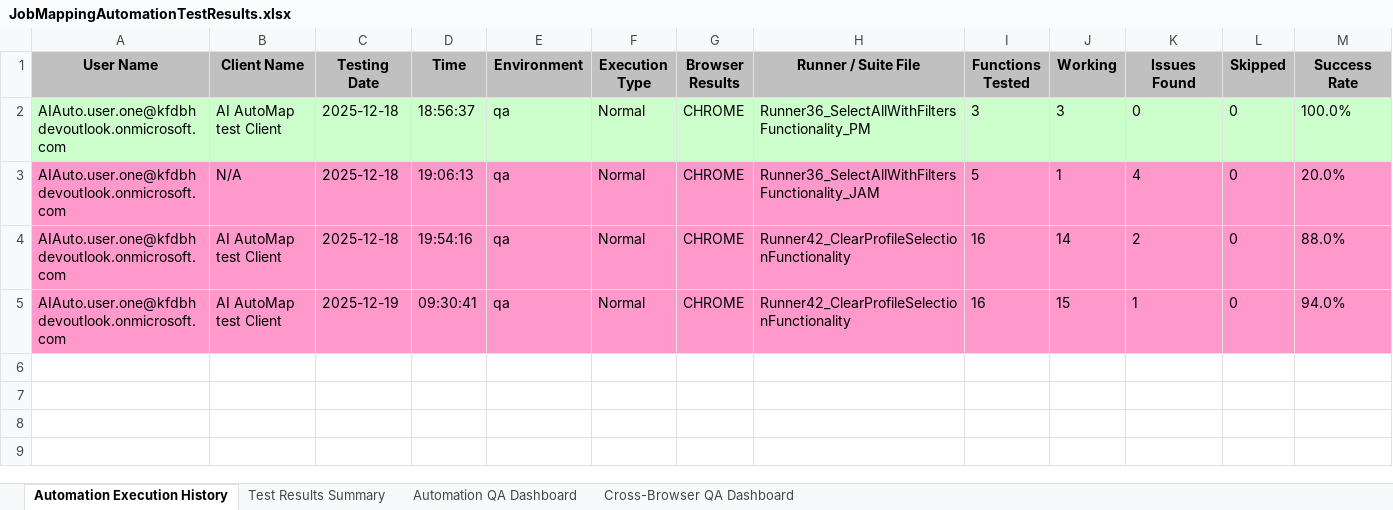
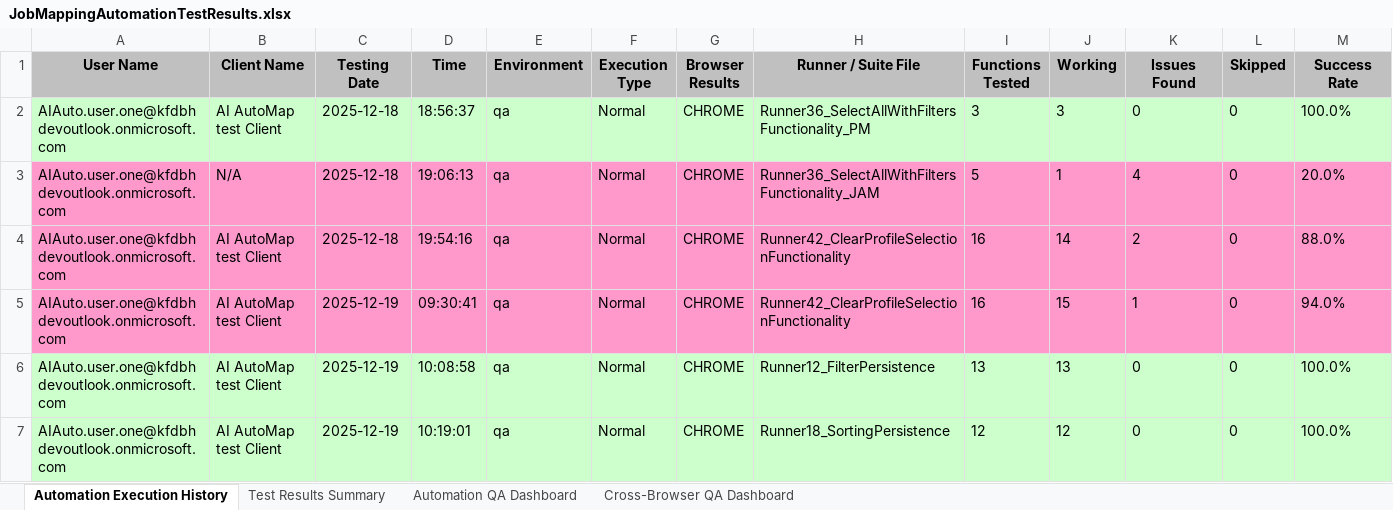
Before and after one commit to Naveen-moback-kf/JAM-e2e-automation, an Excel workbook: e2e-automation/ExcelReports/JobMappingAutomationTestResults.xlsx, sheet Automation Execution History, drawn as a sheet; only a part is shown; values as stored, in another font and other column widths than the file's, no borders; rows hold the shown columns only; the diff names each change by its address in the sheet, - before the commit and + after, or states it on an @@ line.

Commit message:
Consolidate Filter & Sorting Persistence files (12, 18) + fix waitForBackgroundDataLoad and clear filters button

```diff
--- a/e2e-automation/ExcelReports/JobMappingAutomationTestResults.xlsx (sheet Automation Execution History)
+++ b/e2e-automation/ExcelReports/JobMappingAutomationTestResults.xlsx (sheet Automation Execution History)
+row 6: AIAuto.user.one@kfdbhdevoutlook.onmicrosoft.com | AI AutoMap test Client | 2025-12-19 | 10:08:58 | qa | Normal | CHROME | Runner12_FilterPersistence | 13 | 13 | 0 | 0 | 100.0%
+row 7: AIAuto.user.one@kfdbhdevoutlook.onmicrosoft.com | AI AutoMap test Client | 2025-12-19 | 10:19:01 | qa | Normal | CHROME | Runner18_SortingPersistence | 12 | 12 | 0 | 0 | 100.0%
```
Also changed, not shown: sheet Test Results Summary, sheet Automation QA Dashboard, sheet Cross-Browser QA Dashboard, 17 other files.
